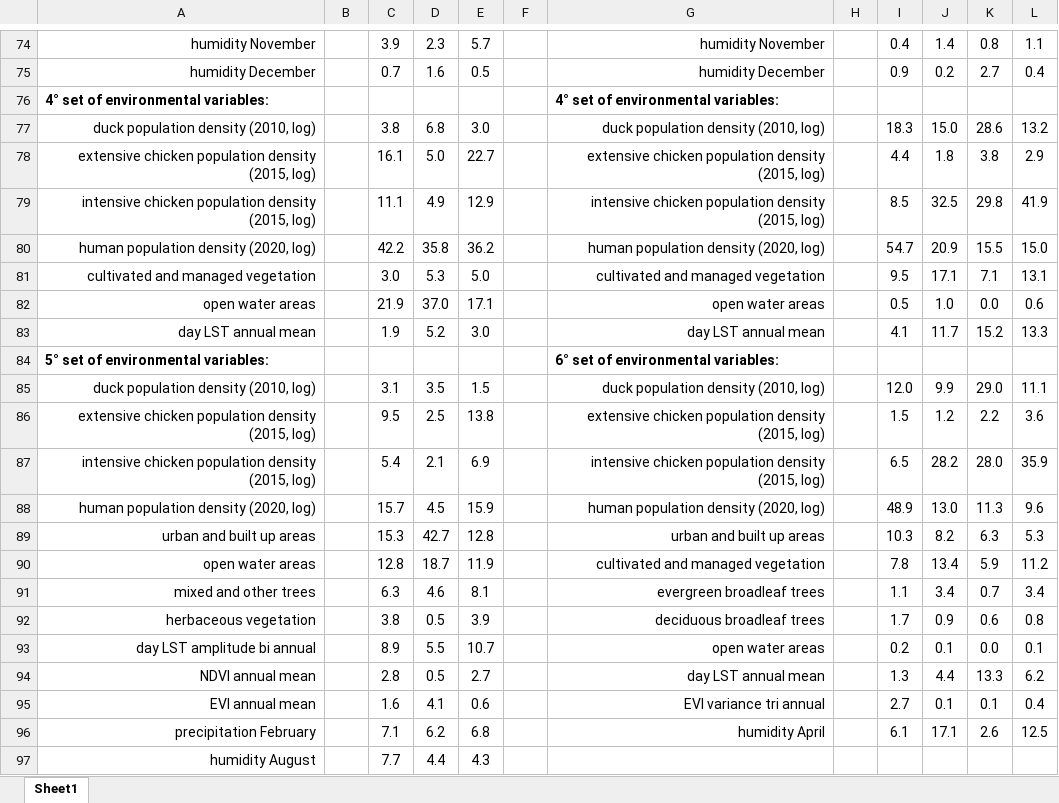
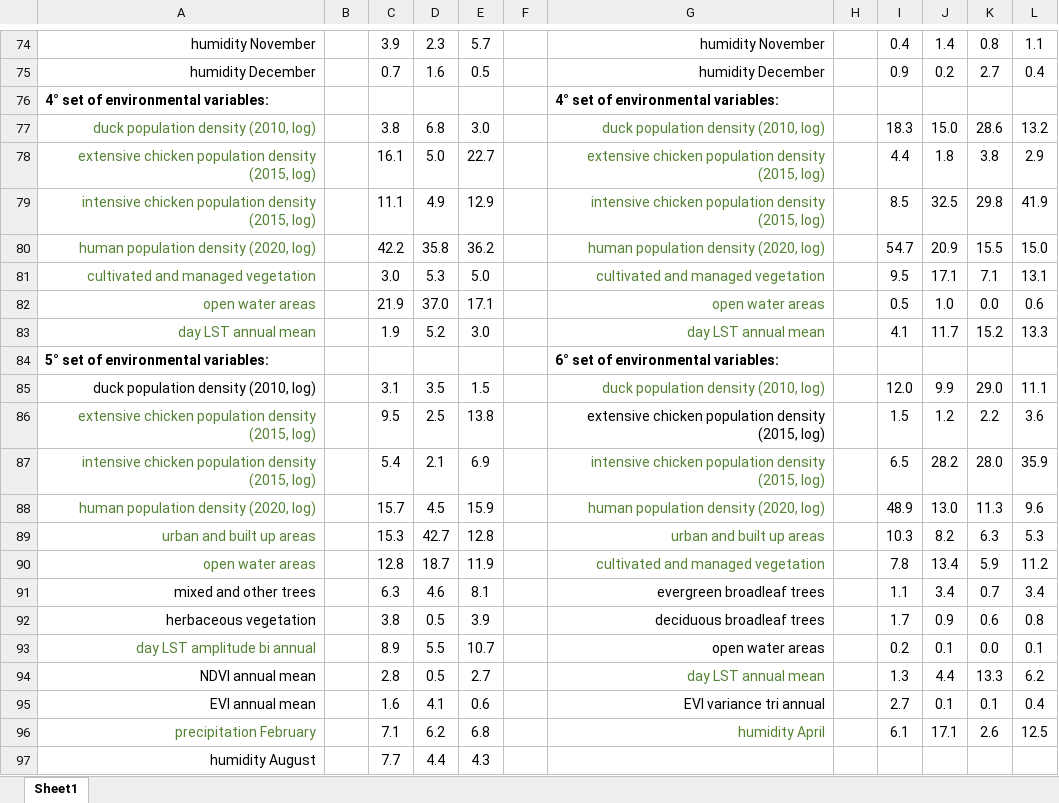
Before and after one commit to sdellicour/h5nx_risk_mapping, an Excel workbook: SI_Resource_S2.xlsx, sheet Sheet1, drawn as a sheet; only a part is shown, gaps mark what is left out; values as stored, in another font and other column widths than the file's, no borders; conditional formats not drawn; the diff names each change by its address in the sheet, - before the commit and + after, or states it on an @@ line.

```diff
--- a/SI_Resource_S2.xlsx (sheet Sheet1)
+++ b/SI_Resource_S2.xlsx (sheet Sheet1)
-A77:A83 text colour: black
+A77:A83 text colour: #548235
-G77:G83 text colour: black
+G77:G83 text colour: #548235
-G85 text colour: black
+G85 text colour: #548235
-A86:A90 text colour: black
+A86:A90 text colour: #548235
-G87:G90 text colour: black
+G87:G90 text colour: #548235
-A93 text colour: black
+A93 text colour: #548235
-G94 text colour: black
+G94 text colour: #548235
-A96 text colour: black
+A96 text colour: #548235
-G96 text colour: black
+G96 text colour: #548235
```
Also changed, not shown: 1 other file.
